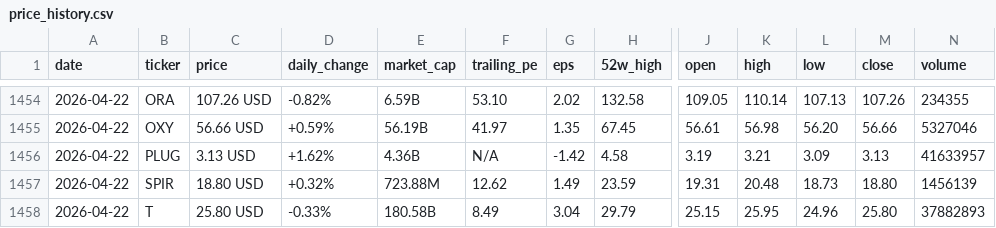
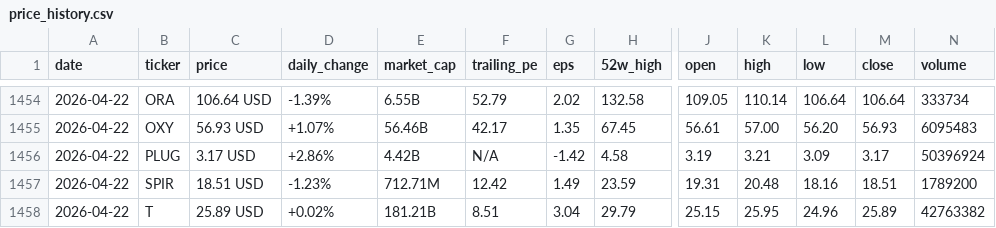
Before and after one commit to parkjunhee0510/pkrich, a CSV file: output/data/price_history.csv, drawn as a sheet; only a part is shown, gaps mark what is left out; the diff covers the shown part only; the diff names each change by its address in the sheet, - before the commit and + after, or states it on an @@ line.

```diff
--- a/output/data/price_history.csv
+++ b/output/data/price_history.csv
-C1454 (price): 107.26 USD
+C1454 (price): 106.64 USD
-D1454 (daily_change): -0.82%
+D1454 (daily_change): -1.39%
-E1454 (market_cap): 6.59B
+E1454 (market_cap): 6.55B
-F1454 (trailing_pe): 53.10
+F1454 (trailing_pe): 52.79
-L1454 (low): 107.13
+L1454 (low): 106.64
-M1454 (close): 107.26
+M1454 (close): 106.64
-N1454 (volume): 234355
+N1454 (volume): 333734
-C1455 (price): 56.66 USD
+C1455 (price): 56.93 USD
-D1455 (daily_change): +0.59%
+D1455 (daily_change): +1.07%
-E1455 (market_cap): 56.19B
+E1455 (market_cap): 56.46B
-F1455 (trailing_pe): 41.97
+F1455 (trailing_pe): 42.17
-K1455 (high): 56.98
+K1455 (high): 57.00
-M1455 (close): 56.66
+M1455 (close): 56.93
-N1455 (volume): 5327046
+N1455 (volume): 6095483
-C1456 (price): 3.13 USD
+C1456 (price): 3.17 USD
-D1456 (daily_change): +1.62%
+D1456 (daily_change): +2.86%
-E1456 (market_cap): 4.36B
+E1456 (market_cap): 4.42B
-M1456 (close): 3.13
+M1456 (close): 3.17
-N1456 (volume): 41633957
+N1456 (volume): 50396924
-C1457 (price): 18.80 USD
+C1457 (price): 18.51 USD
-D1457 (daily_change): +0.32%
+D1457 (daily_change): -1.23%
-E1457 (market_cap): 723.88M
+E1457 (market_cap): 712.71M
-F1457 (trailing_pe): 12.62
+F1457 (trailing_pe): 12.42
-L1457 (low): 18.73
+L1457 (low): 18.16
-M1457 (close): 18.80
+M1457 (close): 18.51
-N1457 (volume): 1456139
+N1457 (volume): 1789200
-C1458 (price): 25.80 USD
+C1458 (price): 25.89 USD
-D1458 (daily_change): -0.33%
+D1458 (daily_change): +0.02%
-E1458 (market_cap): 180.58B
+E1458 (market_cap): 181.21B
-F1458 (trailing_pe): 8.49
+F1458 (trailing_pe): 8.51
-M1458 (close): 25.80
+M1458 (close): 25.89
-N1458 (volume): 37882893
+N1458 (volume): 42763382
```
Also changed, not shown: 1 added row, 1 removed row and 32 edited cells elsewhere in this file, 24 other files.
